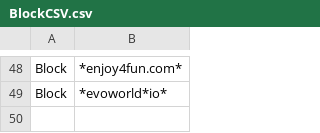
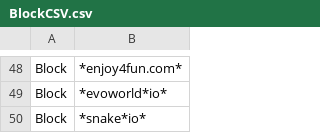
Before and after one commit to Bluefrog922/block-csv, a CSV file: BlockCSV.csv, drawn as a sheet; only a part is shown, gaps mark what is left out.

Commit message:
Snake.io

```diff
--- a/BlockCSV.csv
+++ b/BlockCSV.csv
@@ -49 +49,2 @@ Block,*enjoy4fun.com*
 Block,*evoworld*io*
+Block,*snake*io*
```
